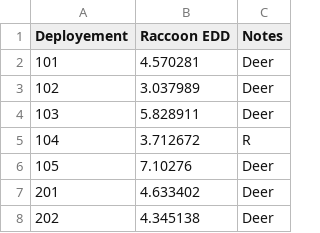
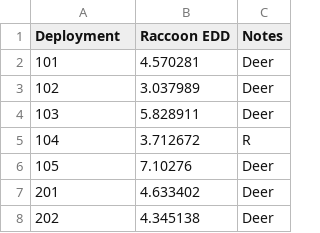
Before and after one commit to mordecai9/GridProject, a CSV file: data/RaccoonEDD_4S.csv, drawn as a sheet; only a part is shown.

Commit message:
Update RaccoonEDD_4S.csv

```diff
--- a/data/RaccoonEDD_4S.csv
+++ b/data/RaccoonEDD_4S.csv
@@ -1,2 +1,2 @@
-Deployement,Raccoon EDD,Notes
+Deployment,Raccoon EDD,Notes
 101,4.570281, Deer
```
